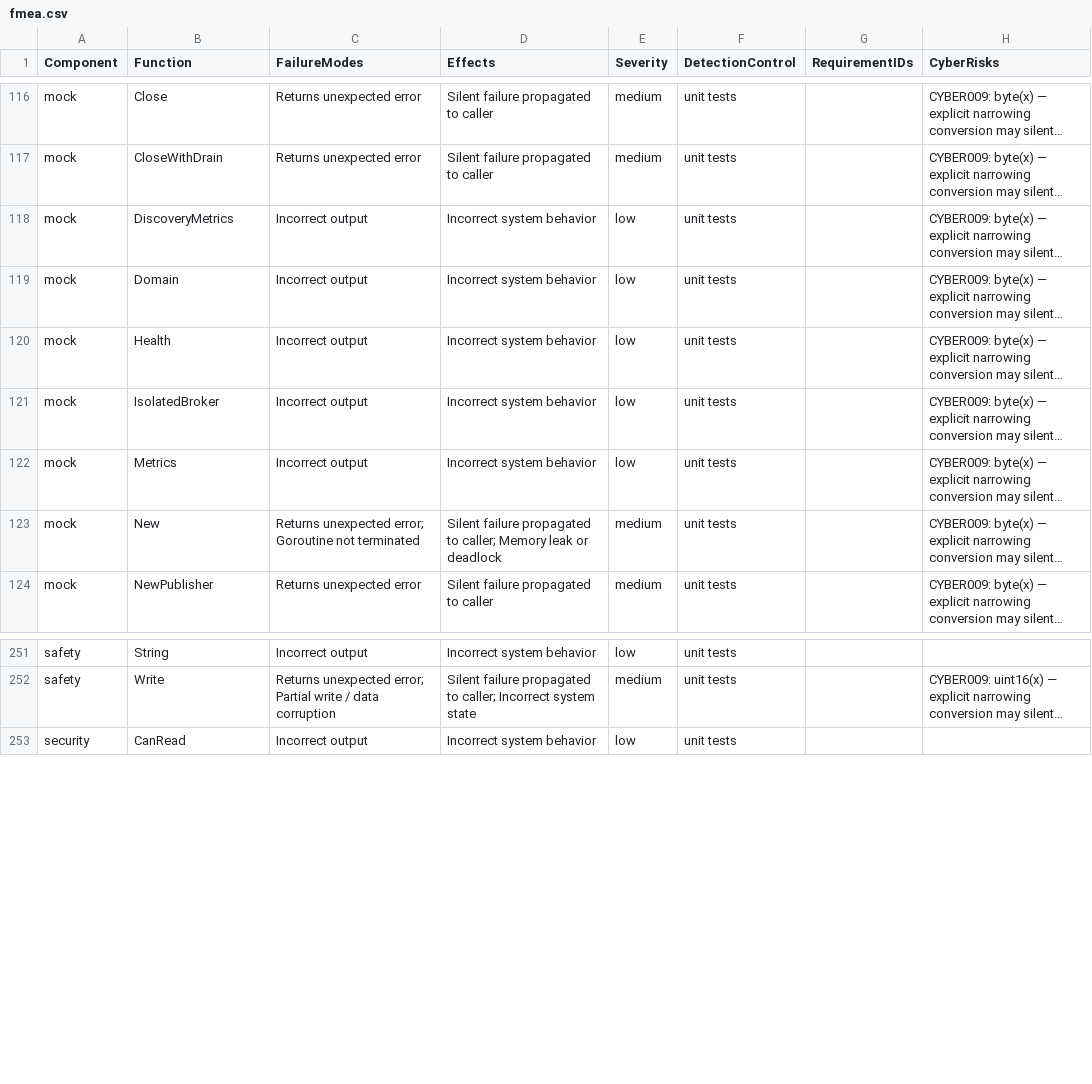
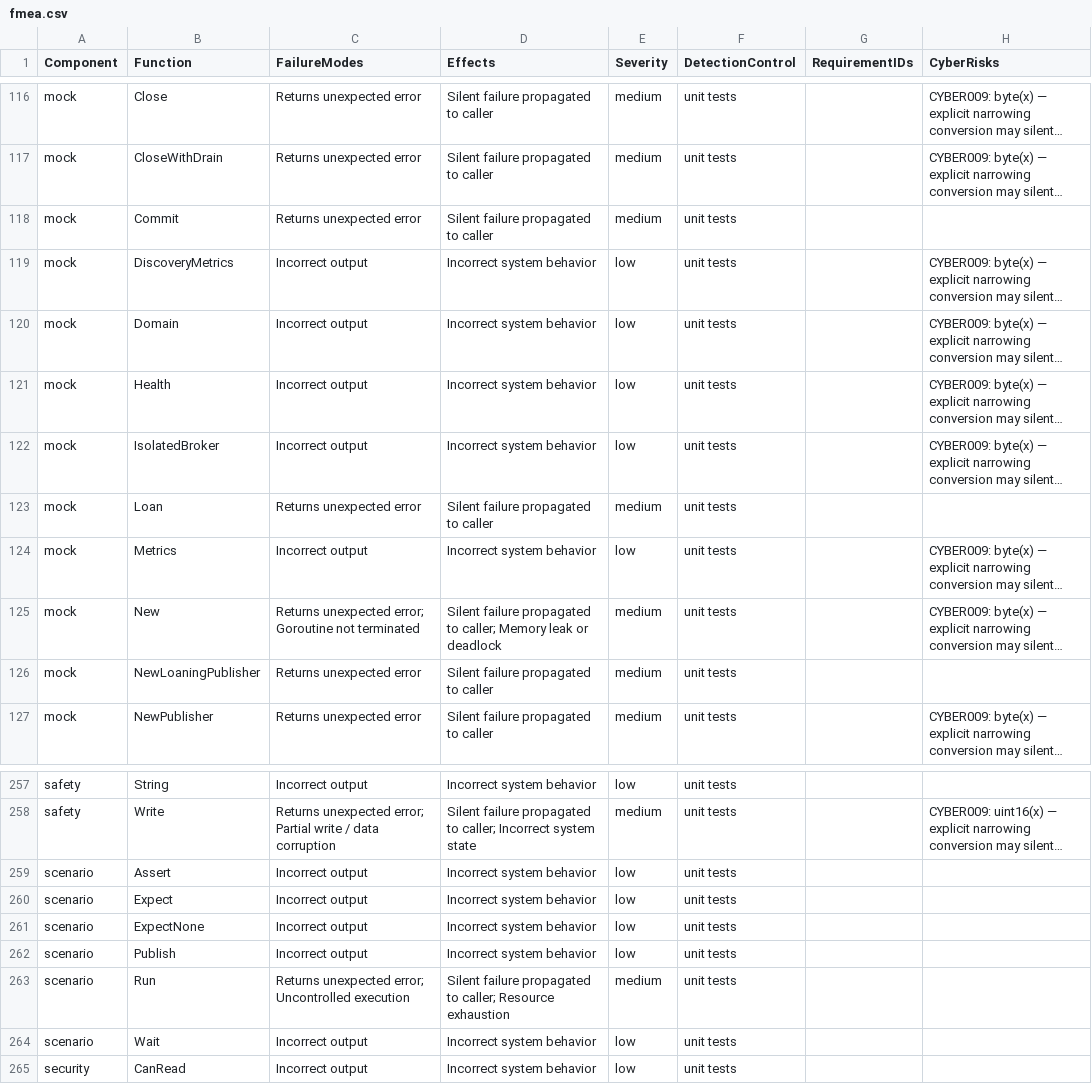
Before and after one commit to SoundMatt/go-DDS, a CSV file: fmea.csv, drawn as a sheet; only a part is shown, gaps mark what is left out; long unchanged cells end in …; the diff covers the shown part only; the diff names each change by its address in the sheet, - before the commit and + after, or states it on an @@ line.

Commit message:
feat(api): add LoaningPublisher and testutil/scenario runner (v0.16) (#29)
Introduce two new features that complete the deferred v0.16 roadmap items:

1. dds.LoaningPublisher — zero-copy loaned-sample API
   - New dds.LoaningPublisher interface (Loan/Commit on top of Publisher)
   - New dds.ErrLoanBuffer sentinel error
   - mock.NewLoaningPublisher backed by pool.BytePool
   - rtps.NewLoaningPublisher backed by pool.BytePool
   - Three REQ-LOAN requirements (241 total, up from 238)

2. testutil/scenario — declarative scenario DSL for integration tests
   - Steps: Publish, Expect, ExpectNone, Wait, Assert
   - scenario.Run executes steps in order, propagates context cancellation
   - Replaces ad-hoc testutil helper calls with readable scenario scripts

Safety: gofusa check ./... → 0 errors; safety artifacts regenerated.
FMEA: 368 entries (high: 0, medium: 175, low: 193).

Signed-off-by: Matt Jones <47545907+SoundMatt@users.noreply.github.com>

```diff
--- a/fmea.csv
+++ b/fmea.csv
+row 118: mock | Commit | Returns unexpected error | Silent failure propagated to caller | medium | unit tests
+row 123: mock | Loan | Returns unexpected error | Silent failure propagated to caller | medium | unit tests
+row 126: mock | NewLoaningPublisher | Returns unexpected error | Silent failure propagated to caller | medium | unit tests
+row 259: scenario | Assert | Incorrect output | Incorrect system behavior | low | unit tests
+row 260: scenario | Expect | Incorrect output | Incorrect system behavior | low | unit tests
+row 261: scenario | ExpectNone | Incorrect output | Incorrect system behavior | low | unit tests
+row 262: scenario | Publish | Incorrect output | Incorrect system behavior | low | unit tests
+row 263: scenario | Run | Returns unexpected error; Uncontrolled execution | Silent failure propagated to caller; Resource exhaustion | medium | unit tests
+row 264: scenario | Wait | Incorrect output | Incorrect system behavior | low | unit tests
```
Also changed, not shown: 3 added rows and 2 moved rows elsewhere in this file, 17 other files.
